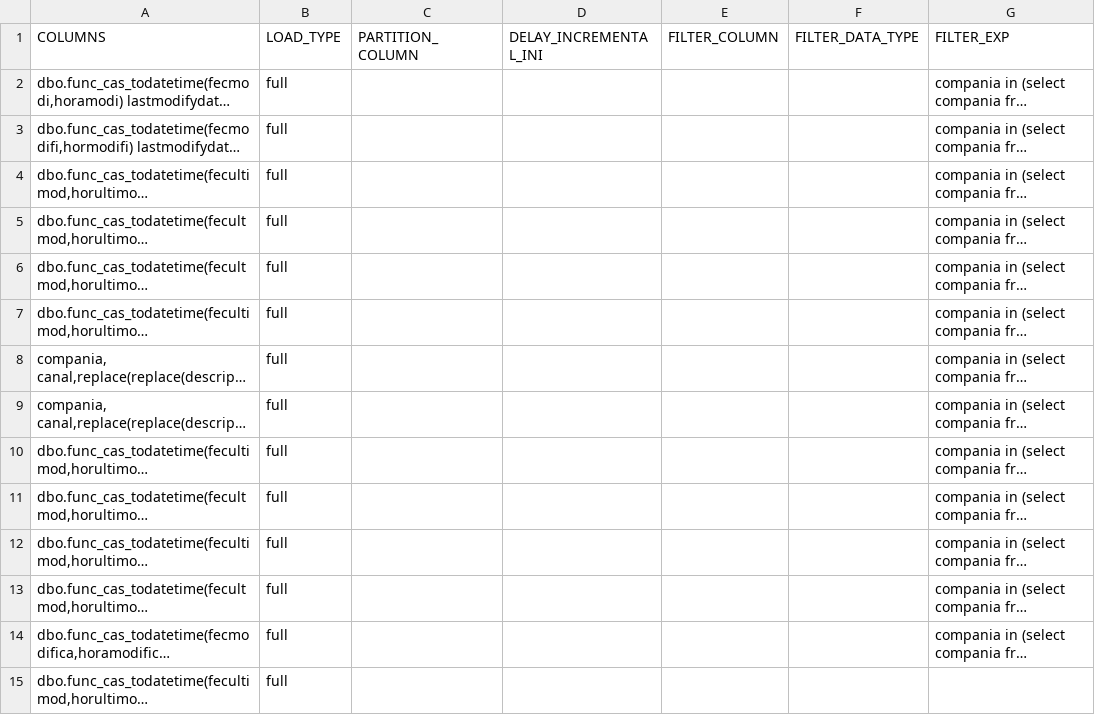
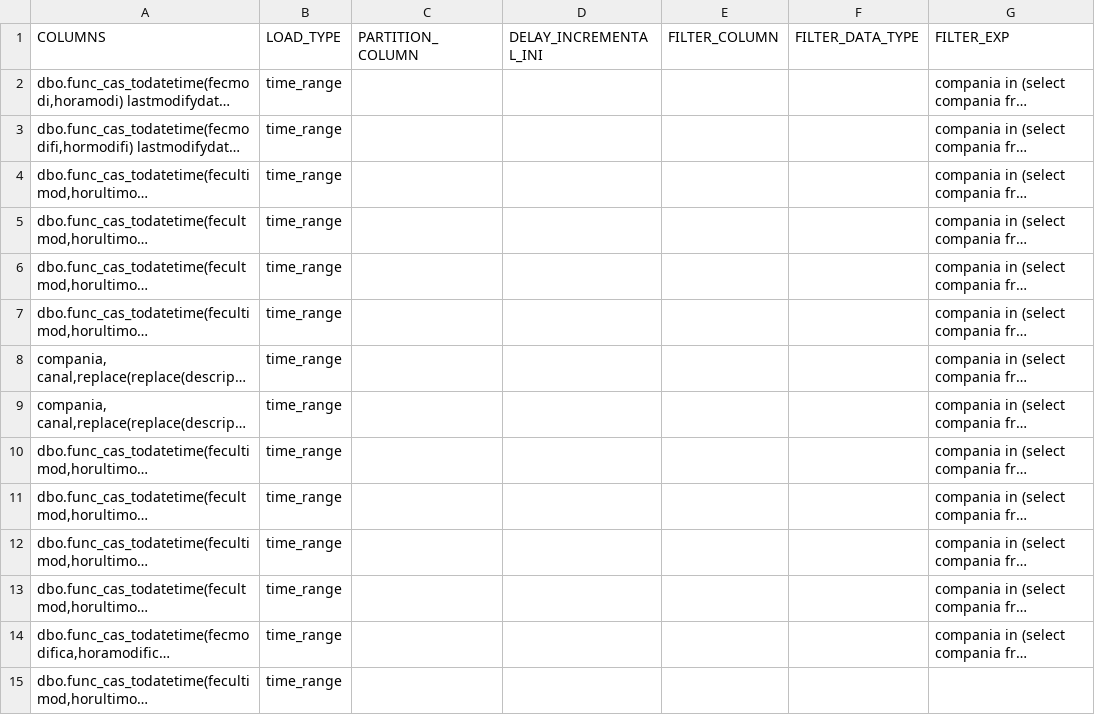
Before and after one commit to MR34Z1r0/cdk-datalake-ingest-bigmagic, a CSV file: artifacts/configuration/csv/tables.csv, drawn as a sheet; only a part is shown; long unchanged cells end in …; the diff covers the shown part only; the diff names each change by its address in the sheet, - before the commit and + after, or states it on an @@ line.

```diff
--- a/artifacts/configuration/csv/tables.csv
+++ b/artifacts/configuration/csv/tables.csv
-B2:B15 (LOAD_TYPE): full
+B2:B15 (LOAD_TYPE): time_range
```
Also changed, not shown: 70 edited cells elsewhere in this file, 3 other files.
